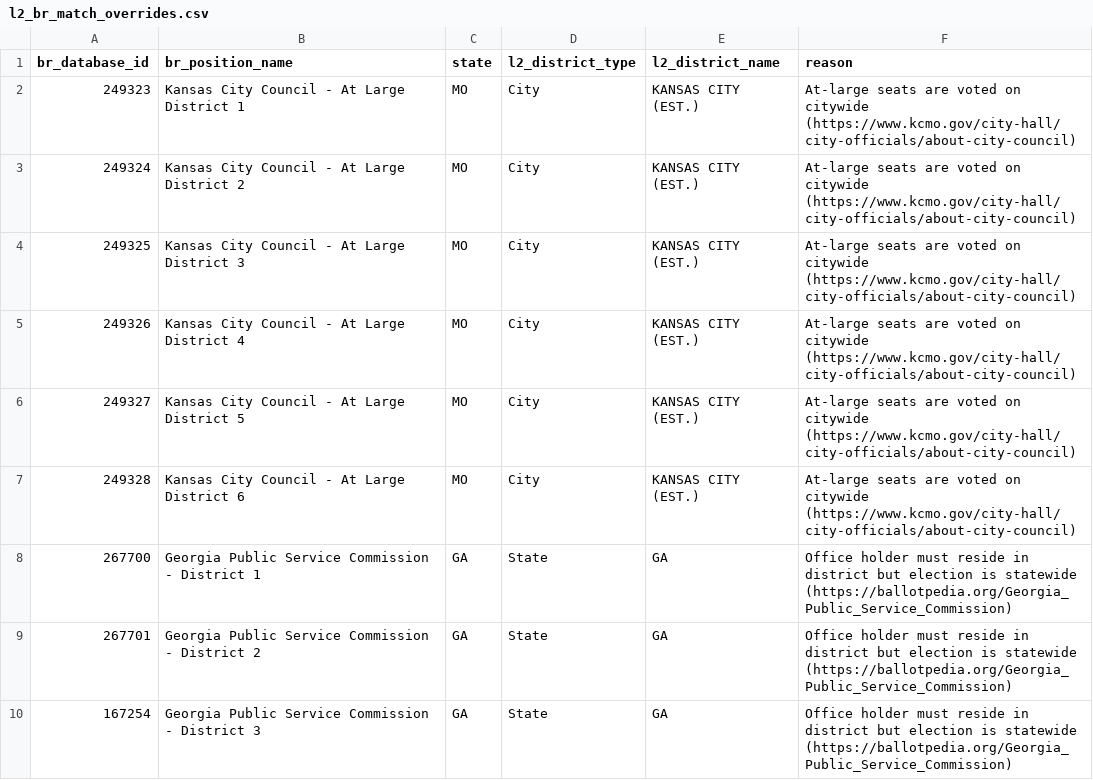
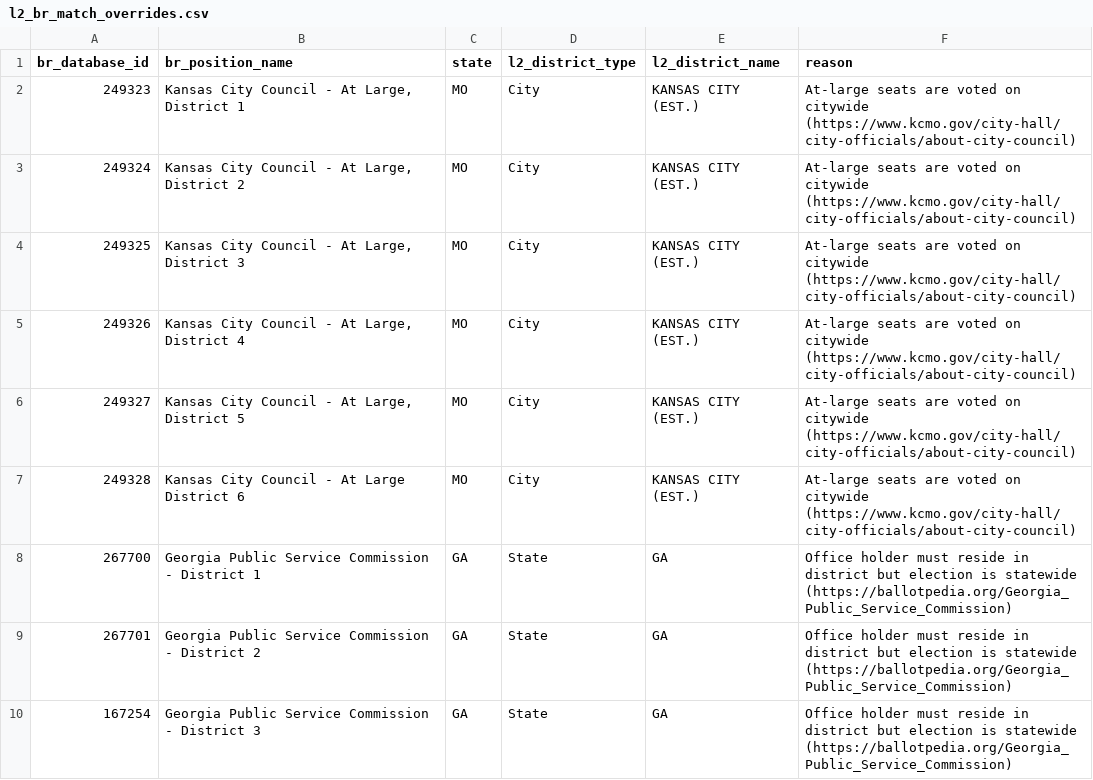
Before and after one commit to thegoodparty/gp-data-platform, a CSV file: dbt/project/seeds/l2_br_match_overrides.csv, drawn as a sheet; only a part is shown.

Commit message:
[DATA-1847] Fix Kansas City At-Large position names in override seed
The br_position_name labels for br_database_id 249323-249327 were missing
the comma present in the real BallotReady position names ("At Large,
District N"). Join key (br_database_id) was correct, so downstream
mappings were unaffected — this is a label-only fix.

```diff
--- a/dbt/project/seeds/l2_br_match_overrides.csv
+++ b/dbt/project/seeds/l2_br_match_overrides.csv
@@ -1,7 +1,7 @@
 br_database_id,br_position_name,state,l2_district_type,l2_district_name,reason
-249323,Kansas City Council - At Large District 1,MO,City,KANSAS CITY (EST.),At-large seats are voted on citywide (https://www.kcmo.gov/city-hall/city-officials/about-city-council)
-249324,Kansas City Council - At Large District 2,MO,City,KANSAS CITY (EST.),At-large seats are voted on citywide (https://www.kcmo.gov/city-hall/city-officials/about-city-council)
-249325,Kansas City Council - At Large District 3,MO,City,KANSAS CITY (EST.),At-large seats are voted on citywide (https://www.kcmo.gov/city-hall/city-officials/about-city-council)
-249326,Kansas City Council - At Large District 4,MO,City,KANSAS CITY (EST.),At-large seats are voted on citywide (https://www.kcmo.gov/city-hall/city-officials/about-city-council)
-249327,Kansas City Council - At Large District 5,MO,City,KANSAS CITY (EST.),At-large seats are voted on citywide (https://www.kcmo.gov/city-hall/city-officials/about-city-council)
+249323,"Kansas City Council - At Large, District 1",MO,City,KANSAS CITY (EST.),At-large seats are voted on citywide (https://www.kcmo.gov/city-hall/city-officials/about-city-council)
+249324,"Kansas City Council - At Large, District 2",MO,City,KANSAS CITY (EST.),At-large seats are voted on citywide (https://www.kcmo.gov/city-hall/city-officials/about-city-council)
+249325,"Kansas City Council - At Large, District 3",MO,City,KANSAS CITY (EST.),At-large seats are voted on citywide (https://www.kcmo.gov/city-hall/city-officials/about-city-council)
+249326,"Kansas City Council - At Large, District 4",MO,City,KANSAS CITY (EST.),At-large seats are voted on citywide (https://www.kcmo.gov/city-hall/city-officials/about-city-council)
+249327,"Kansas City Council - At Large, District 5",MO,City,KANSAS CITY (EST.),At-large seats are voted on citywide (https://www.kcmo.gov/city-hall/city-officials/about-city-council)
 249328,Kansas City Council - At Large District 6,MO,City,KANSAS CITY (EST.),At-large seats are voted on citywide (https://www.kcmo.gov/city-hall/city-officials/about-city-council)
```
